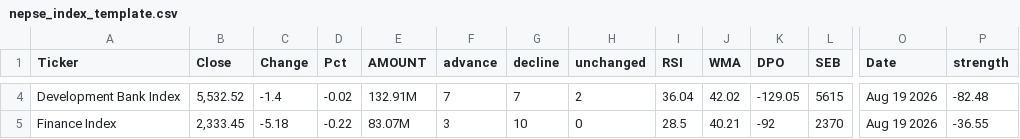
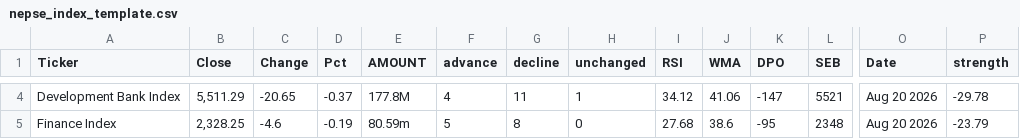
Before and after one commit to pandeysukram-ui/nepse-vibes, a CSV file: nepse_index_template.csv, drawn as a sheet; only a part is shown, gaps mark what is left out; the diff covers the shown part only; the diff names each change by its address in the sheet, - before the commit and + after, or states it on an @@ line.

```diff
--- a/nepse_index_template.csv
+++ b/nepse_index_template.csv
-B4 (Close): 5,532.52
+B4 (Close): 5,511.29
-C4 (Change): -1.4
+C4 (Change): -20.65
-D4 (Pct): -0.02
+D4 (Pct): -0.37
-E4 (AMOUNT): 132.91M
+E4 (AMOUNT): 177.8M
-F4 (advance): 7
+F4 (advance): 4
-G4 (decline): 7
+G4 (decline): 11
-H4 (unchanged): 2
+H4 (unchanged): 1
-I4 (RSI): 36.04
+I4 (RSI): 34.12
-J4 (WMA): 42.02
+J4 (WMA): 41.06
-K4 (DPO): -129.05
+K4 (DPO): -147
-L4 (SEB): 5615
+L4 (SEB): 5521
-O4:O5 (Date): Aug 19 2026
+O4:O5 (Date): Aug 20 2026
-P4 (strength): -82.48
+P4 (strength): -29.78
-B5 (Close): 2,333.45
+B5 (Close): 2,328.25
-C5 (Change): -5.18
+C5 (Change): -4.6
-D5 (Pct): -0.22
+D5 (Pct): -0.19
-E5 (AMOUNT): 83.07M
+E5 (AMOUNT): 80.59m
-F5 (advance): 3
+F5 (advance): 5
-G5 (decline): 10
+G5 (decline): 8
-I5 (RSI): 28.5
+I5 (RSI): 27.68
-J5 (WMA): 40.21
+J5 (WMA): 38.6
-K5 (DPO): -92
+K5 (DPO): -95
-L5 (SEB): 2370
+L5 (SEB): 2348
-P5 (strength): -36.55
+P5 (strength): -23.79
```
Also changed, not shown: 155 edited cells elsewhere in this file, today.csv.
